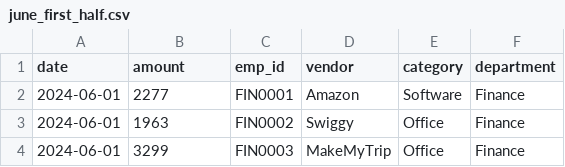
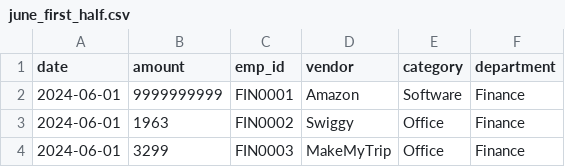
Before and after one commit to kulkarni997/-Financial-Audit-Anomaly-Detection, a CSV file: employee_data/june_first_half.csv, drawn as a sheet; only a part is shown.

```diff
--- a/employee_data/june_first_half.csv
+++ b/employee_data/june_first_half.csv
@@ -1,3 +1,3 @@
 date,amount,emp_id,vendor,category,department
-2024-06-01,2277,FIN0001,Amazon,Software,Finance
+2024-06-01,9999999999,FIN0001,Amazon,Software,Finance
 2024-06-01,1963,FIN0002,Swiggy,Office,Finance
```
Also changed, not shown: 2 other files.
